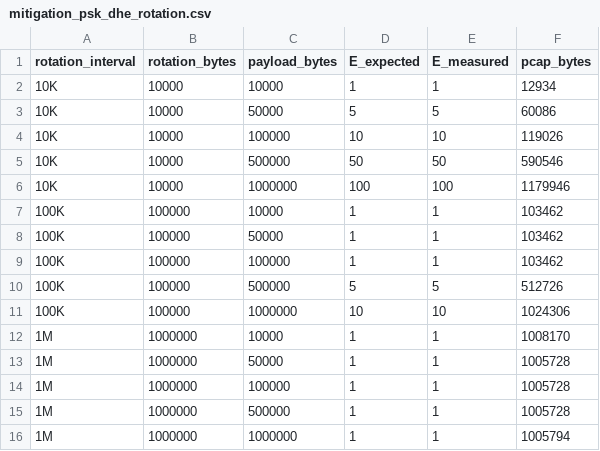
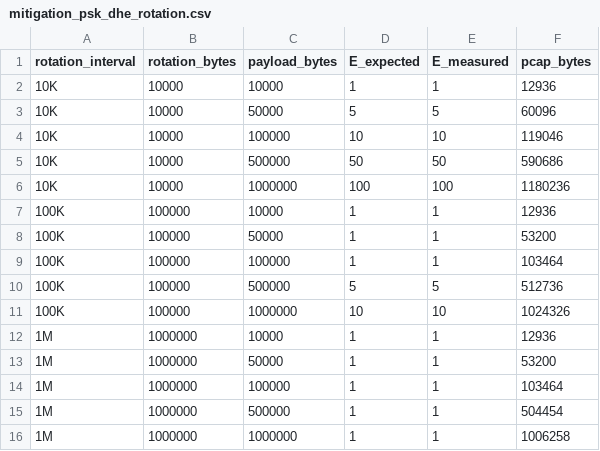
Before and after one commit to perlab-uc3m/hndl-dev, a CSV file: analysis/results/mitigation_psk_dhe_rotation.csv, drawn as a sheet.

Commit message:
verify PSK-DHE rotation and refresh results

```diff
--- a/analysis/results/mitigation_psk_dhe_rotation.csv
+++ b/analysis/results/mitigation_psk_dhe_rotation.csv
@@ -1,16 +1,16 @@
 rotation_interval,rotation_bytes,payload_bytes,E_expected,E_measured,pcap_bytes
-10K,10000,10000,1,1,12934
-10K,10000,50000,5,5,60086
-10K,10000,100000,10,10,119026
-10K,10000,500000,50,50,590546
-10K,10000,1000000,100,100,1179946
-100K,100000,10000,1,1,103462
-100K,100000,50000,1,1,103462
-100K,100000,100000,1,1,103462
-100K,100000,500000,5,5,512726
-100K,100000,1000000,10,10,1024306
-1M,1000000,10000,1,1,1008170
-1M,1000000,50000,1,1,1005728
-1M,1000000,100000,1,1,1005728
-1M,1000000,500000,1,1,1005728
-1M,1000000,1000000,1,1,1005794
+10K,10000,10000,1,1,12936
+10K,10000,50000,5,5,60096
+10K,10000,100000,10,10,119046
+10K,10000,500000,50,50,590686
+10K,10000,1000000,100,100,1180236
+100K,100000,10000,1,1,12936
+100K,100000,50000,1,1,53200
+100K,100000,100000,1,1,103464
+100K,100000,500000,5,5,512736
+100K,100000,1000000,10,10,1024326
+1M,1000000,10000,1,1,12936
+1M,1000000,50000,1,1,53200
+1M,1000000,100000,1,1,103464
+1M,1000000,500000,1,1,504454
+1M,1000000,1000000,1,1,1006258
```
Also changed, not shown: 11 other files.
